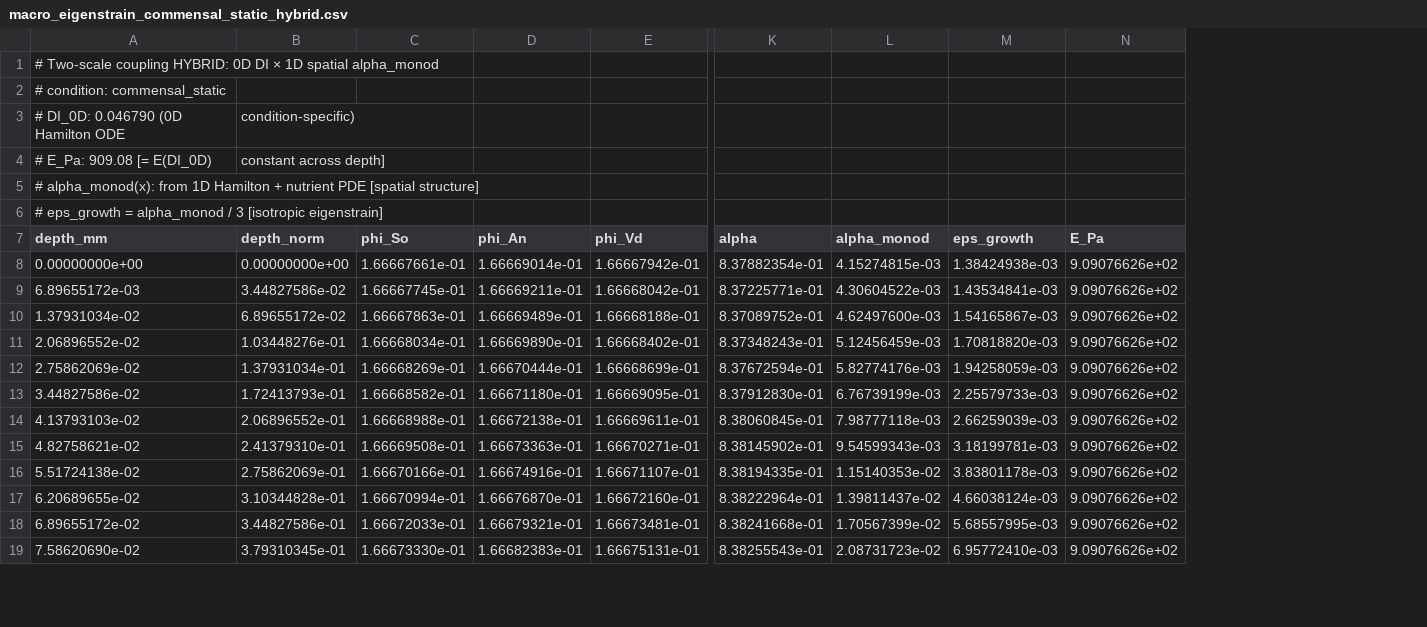
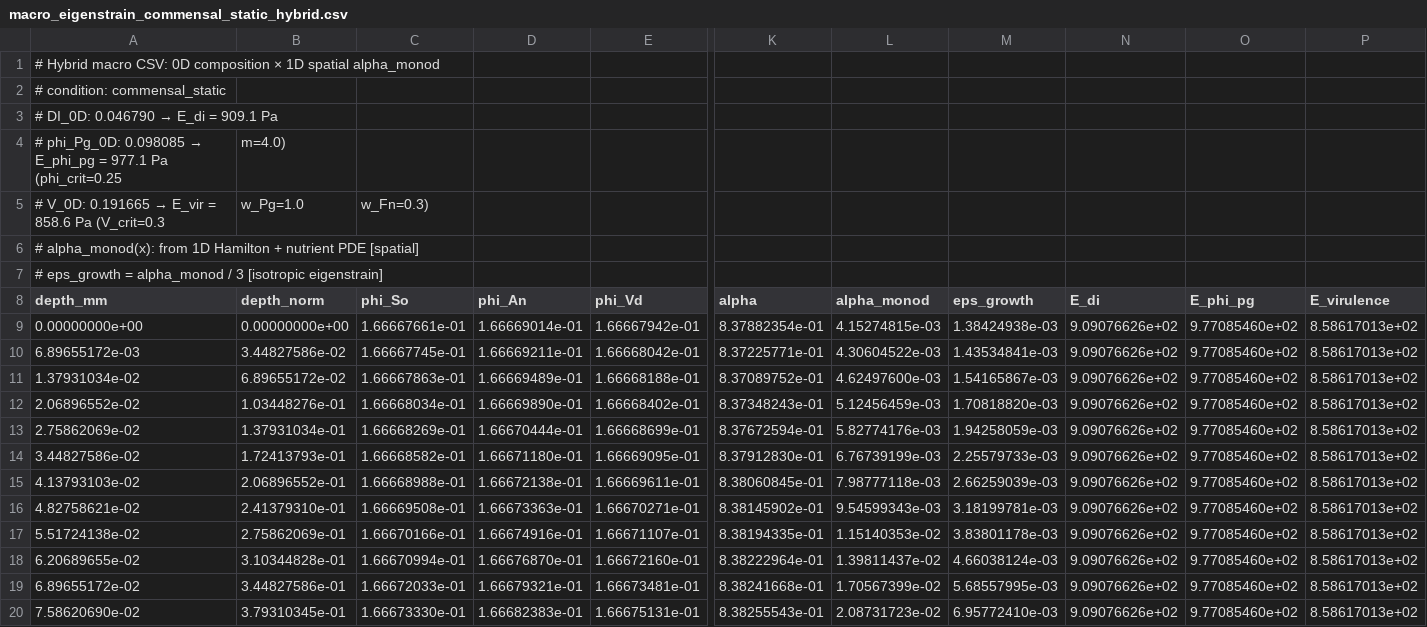
Before and after one commit to keisuke58/Tmcmc202601, a CSV file: FEM/_multiscale_results/macro_eigenstrain_commensal_static_hybrid.csv, drawn as a sheet; only a part is shown, gaps mark what is left out; removed rows and columns are numbered as before the commit, all else as after; rows hold the shown columns only; the diff names each change by its address in the sheet, - before the commit and + after, or states it on an @@ line.

```diff
--- a/FEM/_multiscale_results/macro_eigenstrain_commensal_static_hybrid.csv
+++ b/FEM/_multiscale_results/macro_eigenstrain_commensal_static_hybrid.csv
+column O (E_phi_pg), rows 9-20: all 9.77085460e+02
+column P (E_virulence), rows 9-20: all 8.58617013e+02
-A1 (depth_mm): # Two-scale coupling HYBRID: 0D DI × 1D…
+A1 (depth_mm): # Hybrid macro CSV: 0D composition × 1D…
-row 3: # DI_0D: 0.046790 (0D Hamilton ODE | condition-specific)
-row 4: # E_Pa: 909.08 [= E(DI_0D) | constant across depth]
@@ A3 (depth_mm): # alpha_monod(x): from 1D Hamilton + nutrient PDE [spatial structure] → # DI_0D: 0.046790 → E_di = 909.1 Pa @@
+row 4: # phi_Pg_0D: 0.098085 → E_phi_pg = 977.1 Pa (phi_crit=0.25 | m=4.0)
+row 5: # V_0D: 0.191665 → E_vir = 858.6 Pa (V_crit=0.3 | w_Pg=1.0 | w_Fn=0.3)
+row 6: # alpha_monod(x): from 1D Hamilton + nutrient PDE [spatial]
-N8: E_Pa
+N8: E_di
```
Also changed, not shown: FEM/_multiscale_results/macro_eigenstrain_commensal_hobic.csv, FEM/_multiscale_results/macro_eigenstrain_commensal_hobic_hybrid.csv, 16 other files.
